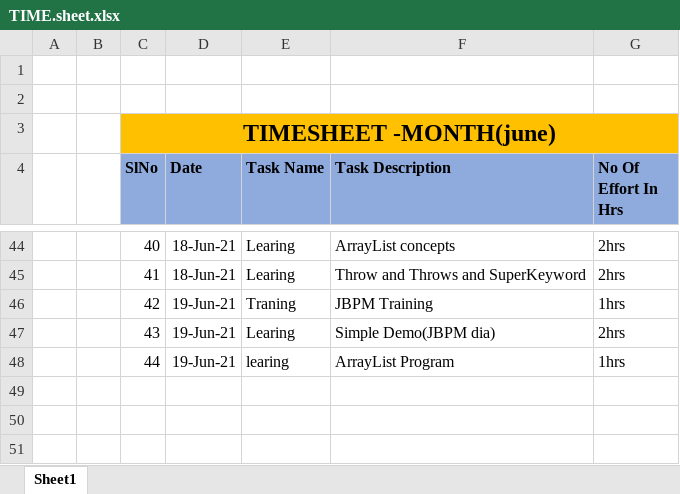
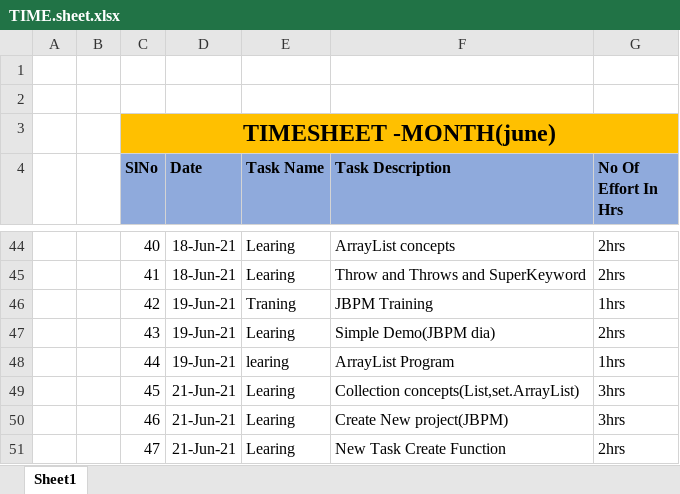
Before and after one commit to Surge-Technology/JavaTraining-Batch1, an Excel workbook: Vinothini/TIME.sheet.xlsx, sheet Sheet1, drawn as a sheet; only a part is shown, gaps mark what is left out; values as stored, in another font and other column widths than the file's, no borders; the diff names each change by its address in the sheet, - before the commit and + after, or states it on an @@ line.

Commit message:
TimeSheet

```diff
--- a/Vinothini/TIME.sheet.xlsx (sheet Sheet1)
+++ b/Vinothini/TIME.sheet.xlsx (sheet Sheet1)
+row 49:  |  | 45 | 21-Jun-21 | Learing | Collection concepts(List,set.ArrayList) | 3hrs
+row 50:  |  | 46 | 21-Jun-21 | Learing | Create New project(JBPM) | 3hrs
+row 51:  |  | 47 | 21-Jun-21 | Learing | New Task Create Function | 2hrs
```
